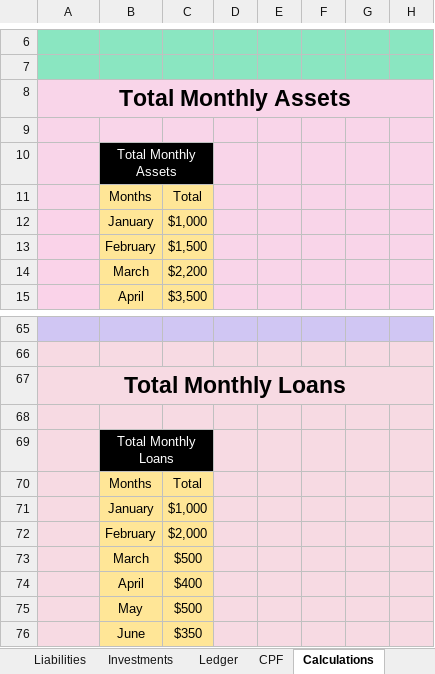
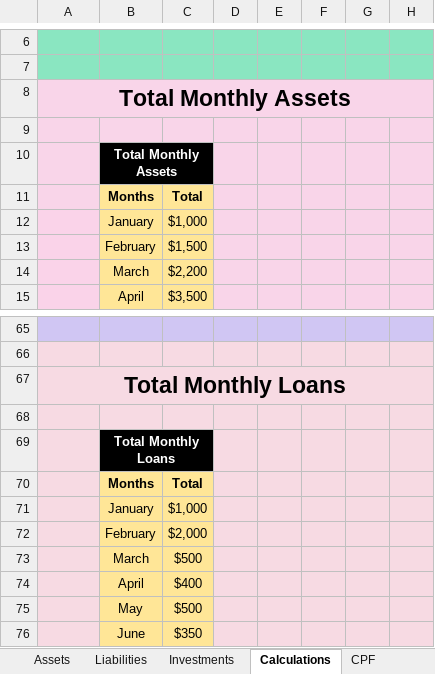
Before and after one commit to Balqiskinanti/Fynancer, an Excel workbook: files/Fynancer Product.xlsm, sheet Calculations, drawn as a sheet; only a part is shown, gaps mark what is left out; values as stored, in another font and other column widths than the file's, no borders; charts and pictures and table styles not drawn; the diff covers the shown part only; the diff names each change by its address in the sheet, - before the commit and + after, or states it on an @@ line.

```diff
--- a/files/Fynancer Product.xlsm (sheet Calculations)
+++ b/files/Fynancer Product.xlsm (sheet Calculations)
@@ sheet tab order changed: Assets | Liabilities | Investments | Calculations | CPF @@
-B10 bold: off
+B10 bold: on
-B11:C11 bold: off
+B11:C11 bold: on
-B69 bold: off
+B69 bold: on
-B70:C70 bold: off
+B70:C70 bold: on
```
Also changed, not shown: 12 added rows, 3 removed rows, 21 edited cells, cell formats and merged cells elsewhere in this sheet, sheet Investments, sheet CPF, sheet Liabilities, sheet Forecasts, sheet Assets, sheet Ledger, 1 more sheet, formulas that keep their value, charts or pictures.
